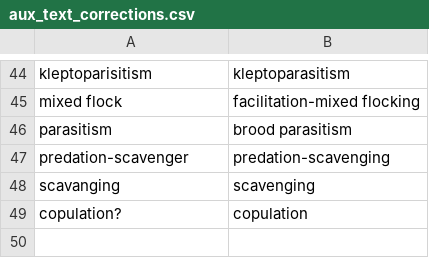
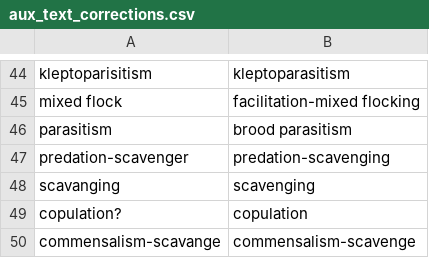
Before and after one commit to SpaCE-Lab-MSU/Avian-Interaction-Database, a CSV file: R/L0/aux_text_corrections.csv, drawn as a sheet; only a part is shown, gaps mark what is left out.

Commit message:
Generalize recently added interaction sub-types for data paper output.

```diff
--- a/R/L0/aux_text_corrections.csv
+++ b/R/L0/aux_text_corrections.csv
@@ -49 +49,2 @@ scavanging,scavenging
 copulation?,copulation
+commensalism-scavange,commensalism-scavenge
```
Also changed, not shown: 1 other file.
